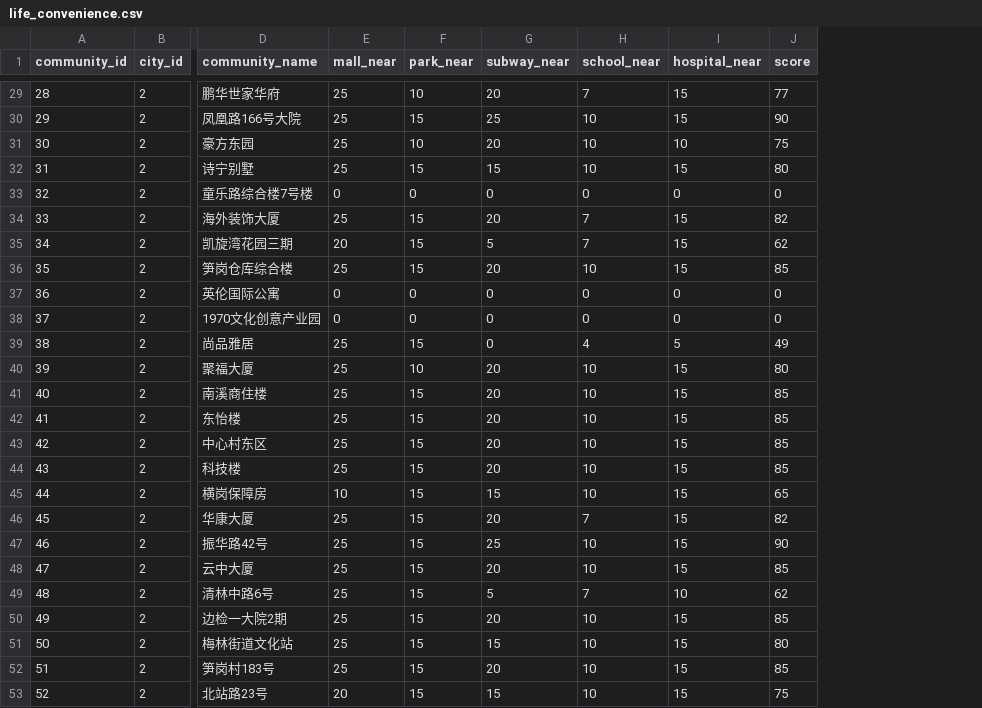
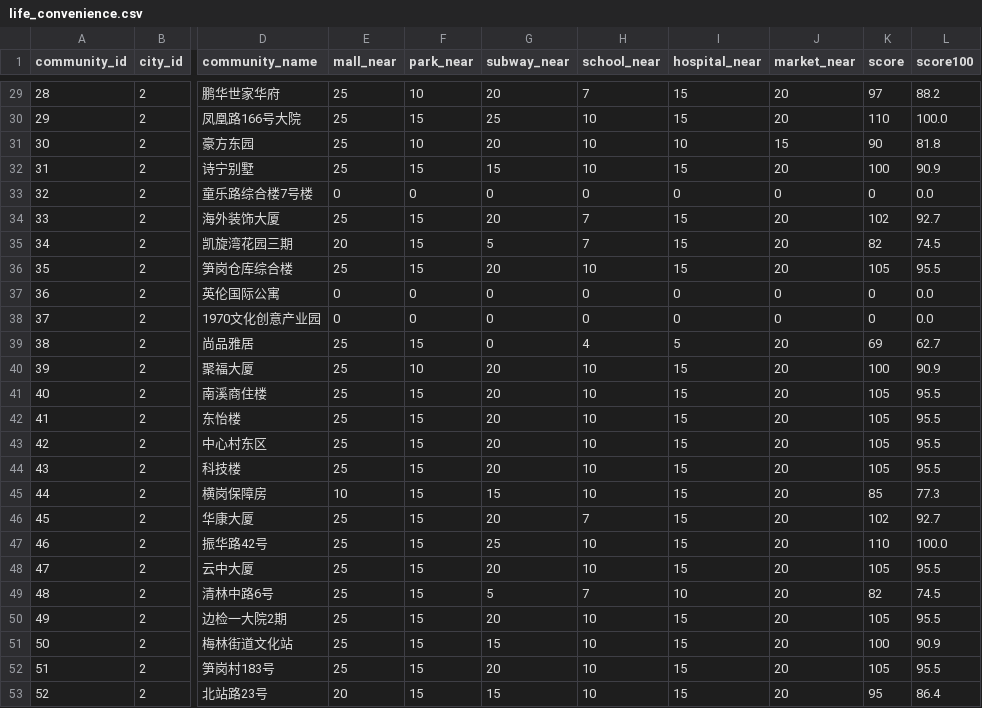
Before and after one commit to xuefeng0324/realty, a CSV file: realty_app/static/seed/life_convenience.csv, drawn as a sheet; only a part is shown, gaps mark what is left out; addresses are those after the commit; the diff covers the shown part only; the diff names each change by its address in the sheet, - before the commit and + after, or states it on an @@ line.

```diff
--- a/realty_app/static/seed/life_convenience.csv
+++ b/realty_app/static/seed/life_convenience.csv
+column J (market_near), rows 29-53: 20 | 20 | 15 | 20 | 0 | 20 | 20 | 20 | 0 | 0 | 20 | 20 | 20 | 20 | 20 | 20 | 20 | 20 | 20 | 20 | 20 | 20 | 20 | 20 | 20
+column L (score100), rows 29-53: 88.2 | 100.0 | 81.8 | 90.9 | 0.0 | 92.7 | 74.5 | 95.5 | 0.0 | 0.0 | 62.7 | 90.9 | 95.5 | 95.5 | 95.5 | 95.5 | 77.3 | 92.7 | 100.0 | 95.5 | 74.5 | 95.5 | 90.9 | 95.5 | 86.4
-K29 (score): 77
+K29 (score): 97
-K30 (score): 90
+K30 (score): 110
-K31 (score): 75
+K31 (score): 90
-K32 (score): 80
+K32 (score): 100
-K34 (score): 82
+K34 (score): 102
-K35 (score): 62
+K35 (score): 82
-K36 (score): 85
+K36 (score): 105
-K39 (score): 49
+K39 (score): 69
-K40 (score): 80
+K40 (score): 100
-K41:K44 (score): 85
+K41:K44 (score): 105
-K45 (score): 65
+K45 (score): 85
-K46 (score): 82
+K46 (score): 102
-K47 (score): 90
+K47 (score): 110
-K48 (score): 85
+K48 (score): 105
-K49 (score): 62
+K49 (score): 82
-K50 (score): 85
+K50 (score): 105
-K51 (score): 80
+K51 (score): 100
-K52 (score): 85
+K52 (score): 105
-K53 (score): 75
+K53 (score): 95
```
Also changed, not shown: 27 edited cells elsewhere in this file, 17 other files.
